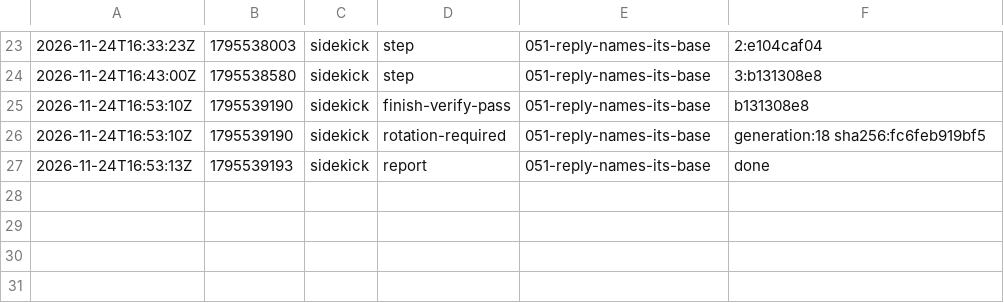
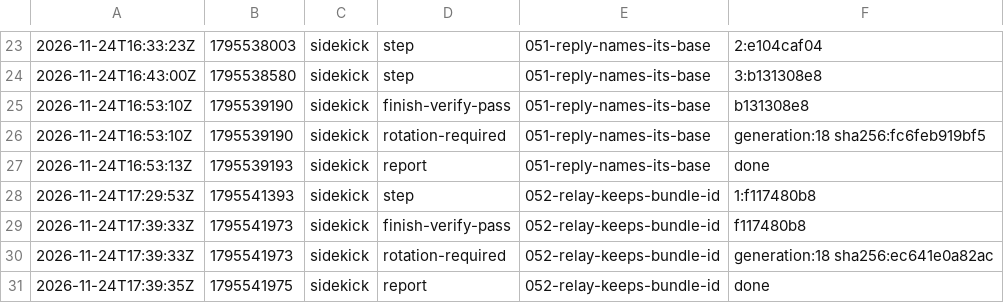
Before and after one commit to br1anchen/open-pstack, a TSV file: events/sidekick-g18.tsv, drawn as a sheet; only a part is shown, gaps mark what is left out.

Commit message:
kitchen: sidekick publishes 5 files
Co-authored-by: Brian Chen <brianchen8990@gmail.com>

```diff
--- a/events/sidekick-g18.tsv
+++ b/events/sidekick-g18.tsv
@@ -27 +27,5 @@
 2026-11-24T16:53:13Z	1795539193	sidekick	report	051-reply-names-its-base	done
+2026-11-24T17:29:53Z	1795541393	sidekick	step	052-relay-keeps-bundle-id	1:f117480b8
+2026-11-24T17:39:33Z	1795541973	sidekick	finish-verify-pass	052-relay-keeps-bundle-id	f117480b8
+2026-11-24T17:39:33Z	1795541973	sidekick	rotation-required	052-relay-keeps-bundle-id	generation:18 sha256:ec641e0a82ac
+2026-11-24T17:39:35Z	1795541975	sidekick	report	052-relay-keeps-bundle-id	done
```
Also changed, not shown: 4 other files.
